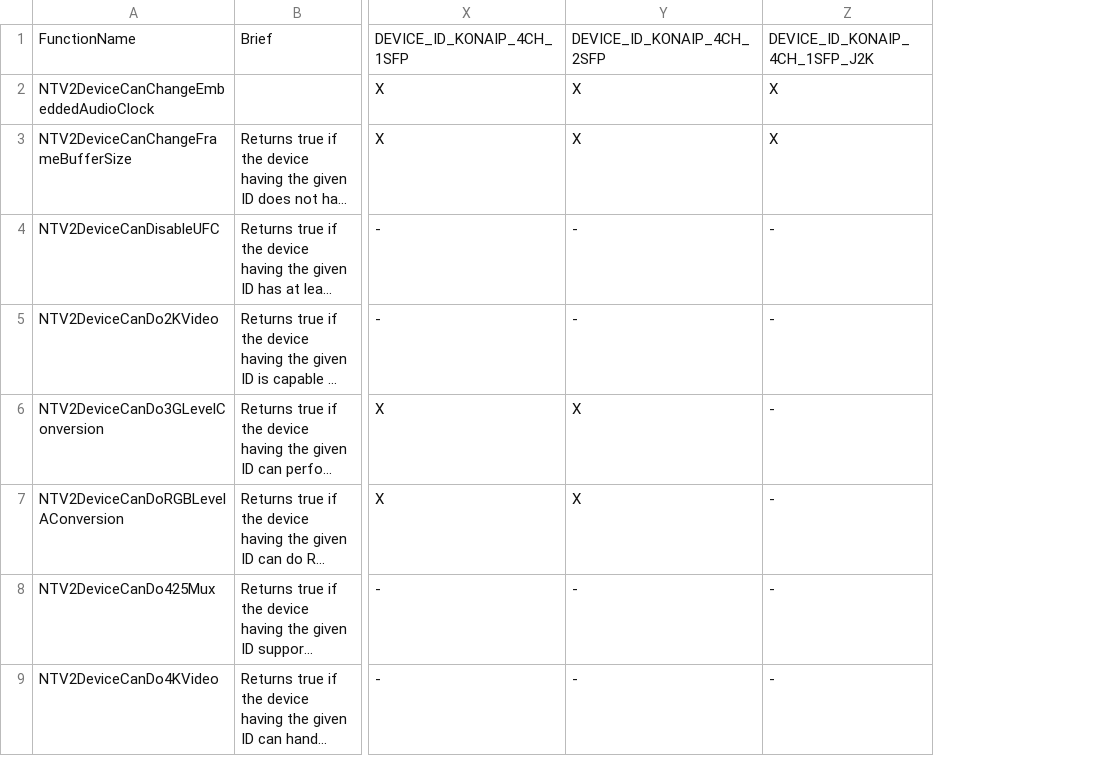
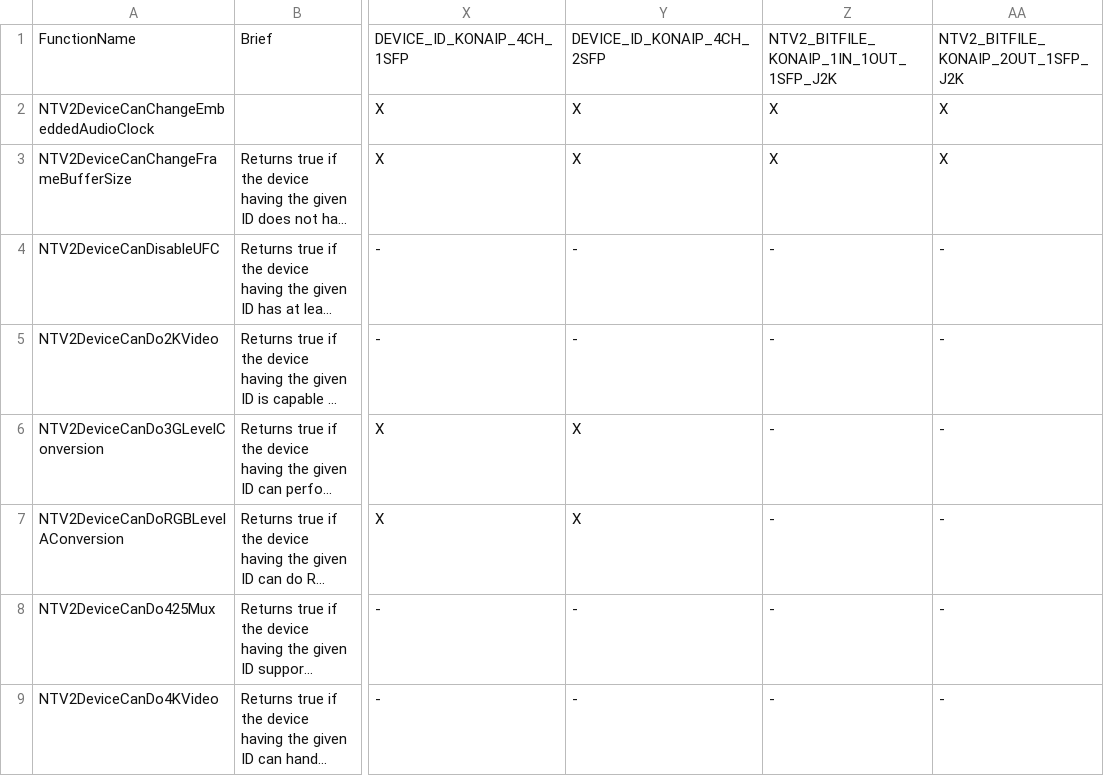
Before and after one commit to aja-video/libajantv2, a CSV file: ajalibraries/ajantv2/sdkgen/CanDo.csv, drawn as a sheet; only a part is shown, gaps mark what is left out; long unchanged cells end in …; the diff names each change by its address in the sheet, - before the commit and + after, or states it on an @@ line.

```diff
--- a/ajalibraries/ajantv2/sdkgen/CanDo.csv
+++ b/ajalibraries/ajantv2/sdkgen/CanDo.csv
+column AA, rows 1-9: NTV2_BITFILE_KONAIP_2OUT_1SFP_J2K | X | X | - | - | - | - | - | -
-Z1: DEVICE_ID_KONAIP_4CH_1SFP_J2K
+Z1: NTV2_BITFILE_KONAIP_1IN_1OUT_1SFP_J2K
```
Also changed, not shown: ajalibraries/ajantv2/sdkgen/ConversionModes.csv, ajalibraries/ajantv2/sdkgen/DSKModes.csv, 7 other files.
